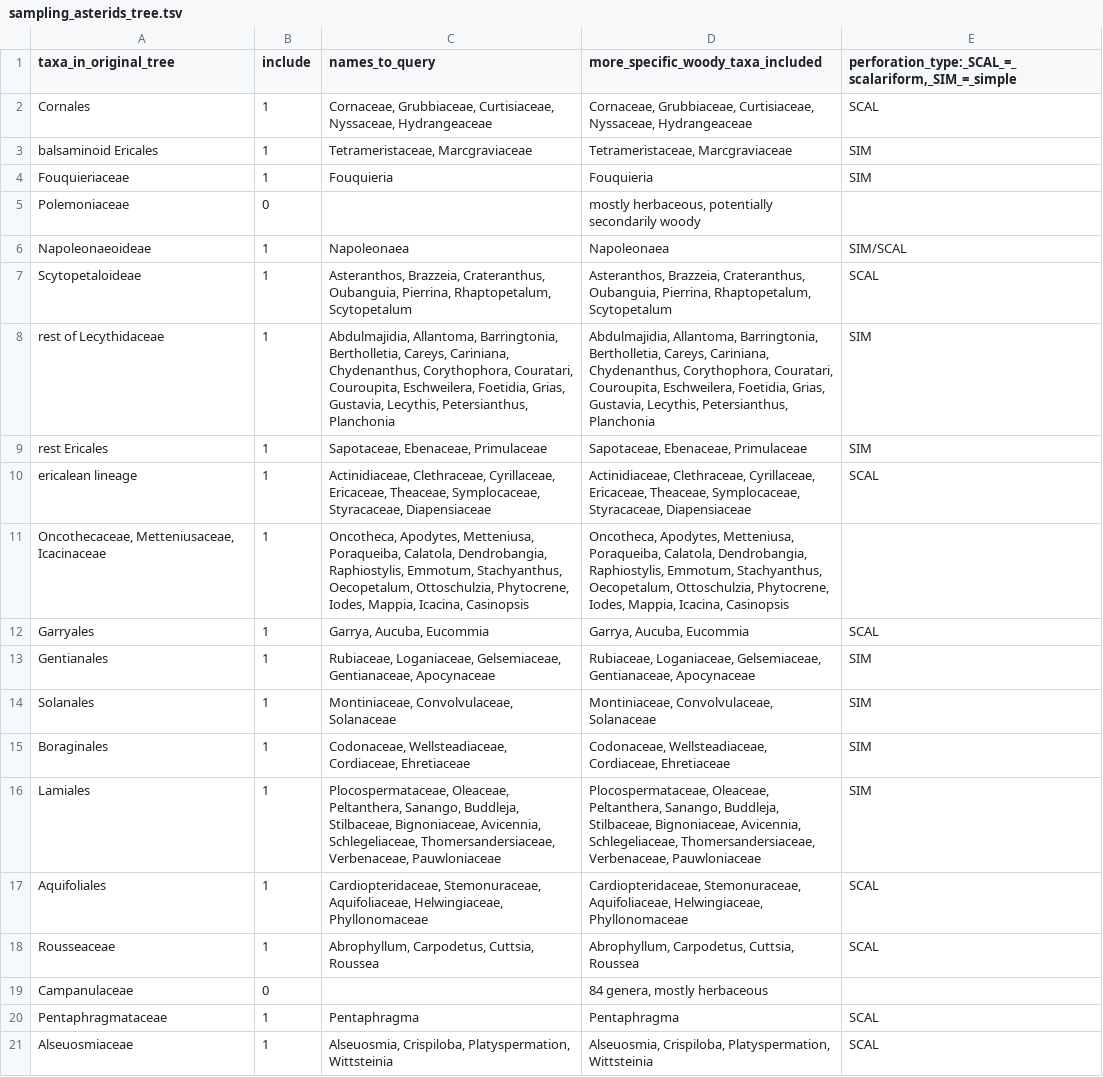
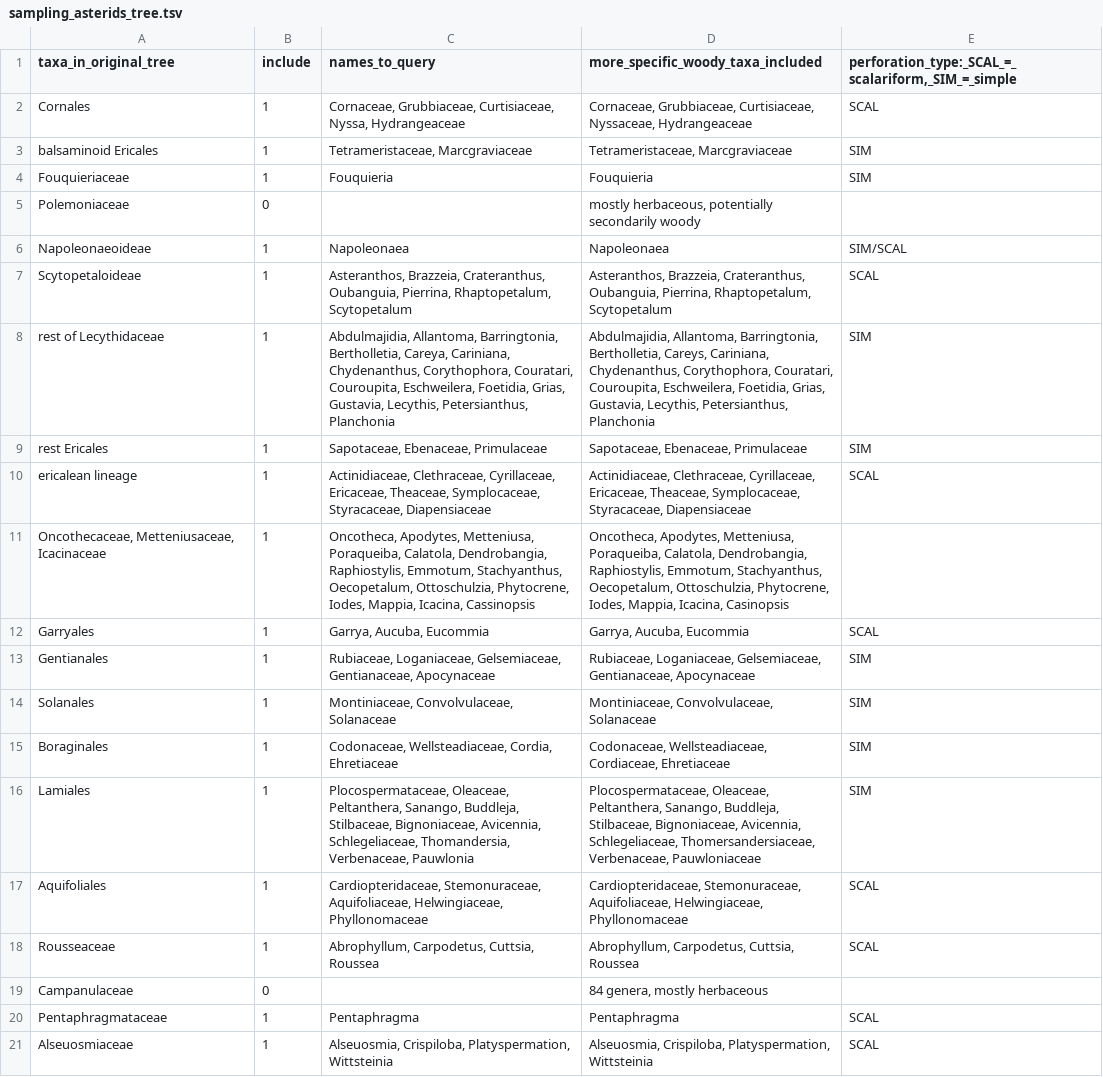
Before and after one commit to naturalis/asterid-phylo-comp, a TSV file: data/taxa/sampling_asterids_tree.tsv, drawn as a sheet; only a part is shown.

Commit message:
Update sampling_asterids_tree.tsv

```diff
--- a/data/taxa/sampling_asterids_tree.tsv
+++ b/data/taxa/sampling_asterids_tree.tsv
@@ -1,3 +1,3 @@
 taxa_in_original_tree	include	names_to_query	more_specific_woody_taxa_included	"perforation_type:_SCAL_=_scalariform,_SIM_=_simple"
-Cornales	1	"Cornaceae, Grubbiaceae, Curtisiaceae, Nyssaceae, Hydrangeaceae"	"Cornaceae, Grubbiaceae, Curtisiaceae, Nyssaceae, Hydrangeaceae"	SCAL
+Cornales	1	"Cornaceae, Grubbiaceae, Curtisiaceae, Nyssa, Hydrangeaceae"	"Cornaceae, Grubbiaceae, Curtisiaceae, Nyssaceae, Hydrangeaceae"	SCAL
 balsaminoid Ericales	1	"Tetrameristaceae, Marcgraviaceae"	"Tetrameristaceae, Marcgraviaceae"	SIM
@@ -7,6 +7,6 @@ Napoleonaeoideae	1	Napoleonaea	Napoleonaea	SIM/SCAL
 Scytopetaloideae	1	"Asteranthos, Brazzeia, Crateranthus, Oubanguia, Pierrina, Rhaptopetalum, Scytopetalum"	"Asteranthos, Brazzeia, Crateranthus, Oubanguia, Pierrina, Rhaptopetalum, Scytopetalum"	SCAL
-rest of Lecythidaceae	1	"Abdulmajidia, Allantoma, Barringtonia, Bertholletia, Careys, Cariniana, Chydenanthus, Corythophora, Couratari, Couroupita, Eschweilera, Foetidia, Grias, Gustavia, Lecythis, Petersianthus, Planchonia"	"Abdulmajidia, Allantoma, Barringtonia, Bertholletia, Careys, Cariniana, Chydenanthus, Corythophora, Couratari, Couroupita, Eschweilera, Foetidia, Grias, Gustavia, Lecythis, Petersianthus, Planchonia"	SIM
+rest of Lecythidaceae	1	"Abdulmajidia, Allantoma, Barringtonia, Bertholletia, Careya, Cariniana, Chydenanthus, Corythophora, Couratari, Couroupita, Eschweilera, Foetidia, Grias, Gustavia, Lecythis, Petersianthus, Planchonia"	"Abdulmajidia, Allantoma, Barringtonia, Bertholletia, Careys, Cariniana, Chydenanthus, Corythophora, Couratari, Couroupita, Eschweilera, Foetidia, Grias, Gustavia, Lecythis, Petersianthus, Planchonia"	SIM
 rest Ericales	1	"Sapotaceae, Ebenaceae, Primulaceae"	"Sapotaceae, Ebenaceae, Primulaceae"	SIM
 ericalean lineage	1	"Actinidiaceae, Clethraceae, Cyrillaceae, Ericaceae, Theaceae, Symplocaceae, Styracaceae, Diapensiaceae"	"Actinidiaceae, Clethraceae, Cyrillaceae, Ericaceae, Theaceae, Symplocaceae, Styracaceae, Diapensiaceae"	SCAL
-"Oncothecaceae, Metteniusaceae, Icacinaceae"	1	"Oncotheca, Apodytes, Metteniusa, Poraqueiba, Calatola, Dendrobangia, Raphiostylis, Emmotum, Stachyanthus, Oecopetalum, Ottoschulzia, Phytocrene, Iodes, Mappia, Icacina, Casinopsis"	"Oncotheca, Apodytes, Metteniusa, Poraqueiba, Calatola, Dendrobangia, Raphiostylis, Emmotum, Stachyanthus, Oecopetalum, Ottoschulzia, Phytocrene, Iodes, Mappia, Icacina, Casinopsis"	
+"Oncothecaceae, Metteniusaceae, Icacinaceae"	1	"Oncotheca, Apodytes, Metteniusa, Poraqueiba, Calatola, Dendrobangia, Raphiostylis, Emmotum, Stachyanthus, Oecopetalum, Ottoschulzia, Phytocrene, Iodes, Mappia, Icacina, Cassinopsis"	"Oncotheca, Apodytes, Metteniusa, Poraqueiba, Calatola, Dendrobangia, Raphiostylis, Emmotum, Stachyanthus, Oecopetalum, Ottoschulzia, Phytocrene, Iodes, Mappia, Icacina, Casinopsis"	
 Garryales	1	"Garrya, Aucuba, Eucommia"	"Garrya, Aucuba, Eucommia"	SCAL
@@ -14,4 +14,4 @@ Gentianales	1	"Rubiaceae, Loganiaceae, Gelsemiaceae, Gentianaceae, Apocynaceae"
 Solanales	1	"Montiniaceae,  Convolvulaceae, Solanaceae"	"Montiniaceae,  Convolvulaceae, Solanaceae"	SIM
-Boraginales	1	"Codonaceae, Wellsteadiaceae, Cordiaceae, Ehretiaceae"	"Codonaceae, Wellsteadiaceae, Cordiaceae, Ehretiaceae"	SIM
-Lamiales	1	"Plocospermataceae, Oleaceae, Peltanthera, Sanango, Buddleja, Stilbaceae, Bignoniaceae, Avicennia, Schlegeliaceae, Thomersandersiaceae, Verbenaceae, Pauwloniaceae"	"Plocospermataceae, Oleaceae, Peltanthera, Sanango, Buddleja, Stilbaceae, Bignoniaceae, Avicennia, Schlegeliaceae, Thomersandersiaceae, Verbenaceae, Pauwloniaceae"	SIM
+Boraginales	1	"Codonaceae, Wellsteadiaceae, Cordia, Ehretiaceae"	"Codonaceae, Wellsteadiaceae, Cordiaceae, Ehretiaceae"	SIM
+Lamiales	1	"Plocospermataceae, Oleaceae, Peltanthera, Sanango, Buddleja, Stilbaceae, Bignoniaceae, Avicennia, Schlegeliaceae, Thomandersia, Verbenaceae, Pauwlonia"	"Plocospermataceae, Oleaceae, Peltanthera, Sanango, Buddleja, Stilbaceae, Bignoniaceae, Avicennia, Schlegeliaceae, Thomersandersiaceae, Verbenaceae, Pauwloniaceae"	SIM
 Aquifoliales	1	"Cardiopteridaceae, Stemonuraceae, Aquifoliaceae, Helwingiaceae, Phyllonomaceae"	"Cardiopteridaceae, Stemonuraceae, Aquifoliaceae, Helwingiaceae, Phyllonomaceae"	SCAL
```
